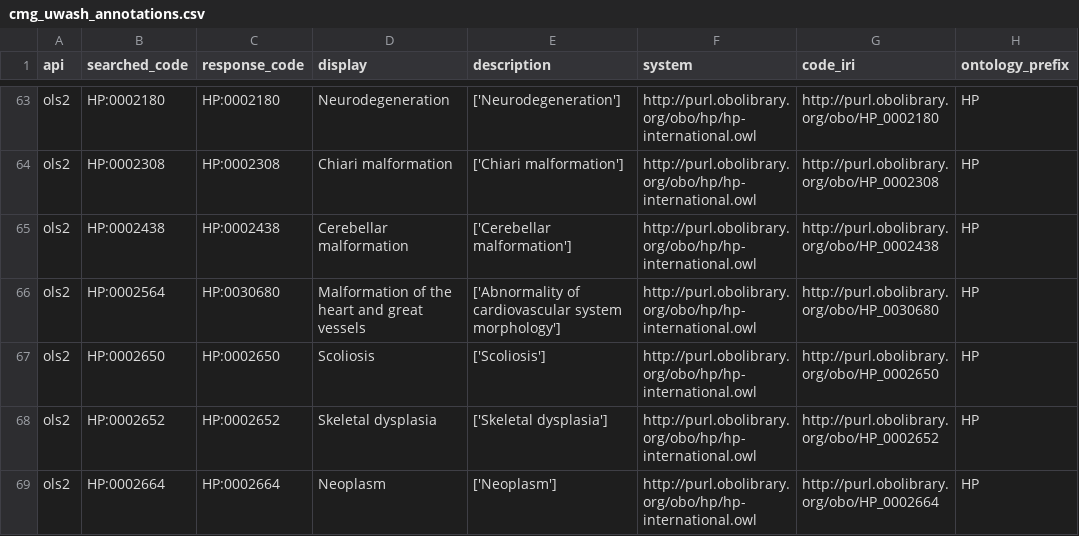
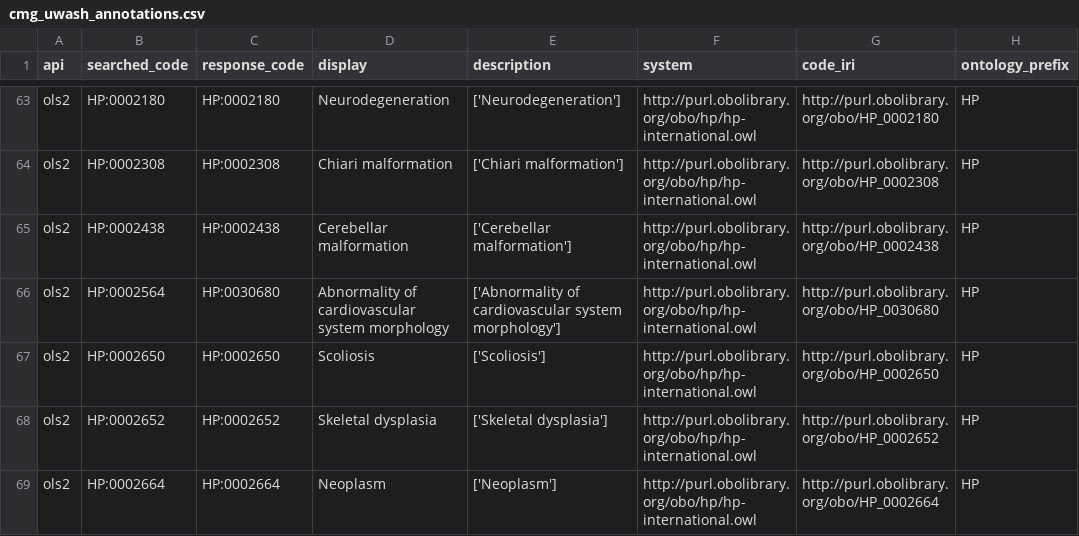
Before and after one commit to NIH-NCPI/anvil_dbt_project, a CSV file: seeds/cmg_uwash/cmg_uwash_annotations.csv, drawn as a sheet; only a part is shown, gaps mark what is left out; the diff covers the shown part only.

```diff
--- a/seeds/cmg_uwash/cmg_uwash_annotations.csv
+++ b/seeds/cmg_uwash/cmg_uwash_annotations.csv
@@ -65,3 +65,3 @@ ols2,HP:0002308,HP:0002308,Chiari malformation,['Chiari malformation'],http://pu
 ols2,HP:0002438,HP:0002438,Cerebellar malformation,['Cerebellar malformation'],http://purl.obolibrary.org/obo/hp/hp-international.owl,http://purl.obolibrary.org/obo/HP_0002438,HP
-ols2,HP:0002564,HP:0030680,Malformation of the heart and great vessels,['Abnormality of cardiovascular system morphology'],http://purl.obolibrary.org/obo/hp/hp-international.owl,http://purl.obolibrary.org/obo/HP_0030680,HP
+ols2,HP:0002564,HP:0030680,Abnormality of cardiovascular system morphology,['Abnormality of cardiovascular system morphology'],http://purl.obolibrary.org/obo/hp/hp-international.owl,http://purl.obolibrary.org/obo/HP_0030680,HP
 ols2,HP:0002650,HP:0002650,Scoliosis,['Scoliosis'],http://purl.obolibrary.org/obo/hp/hp-international.owl,http://purl.obolibrary.org/obo/HP_0002650,HP
```
Also changed, not shown: 15 edited cells elsewhere in this file, 1 other file.
